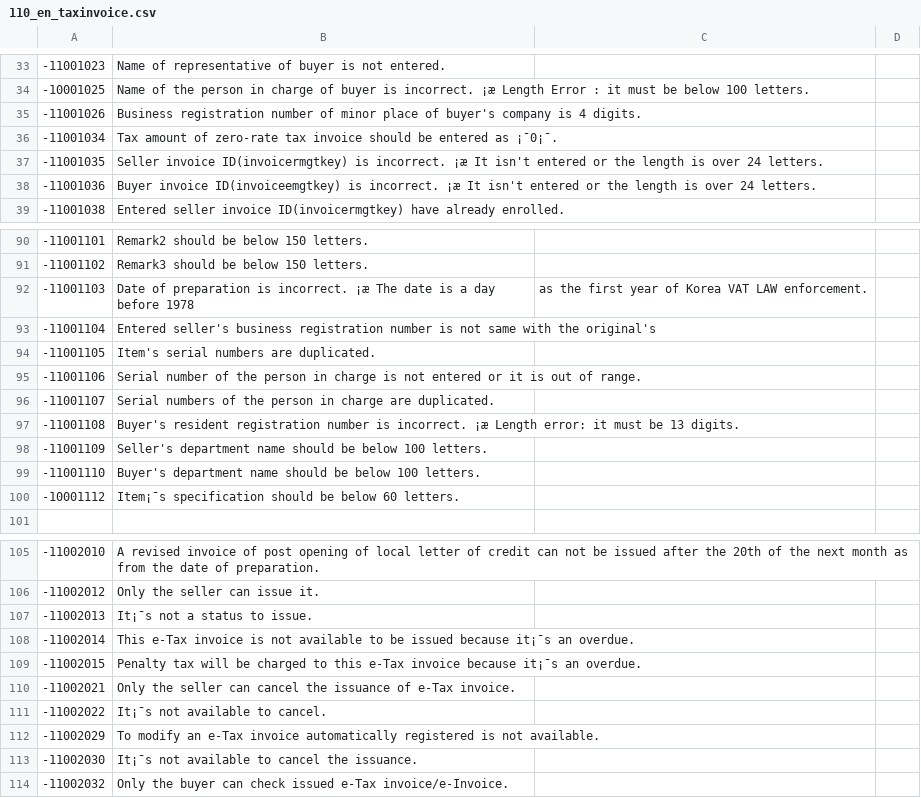
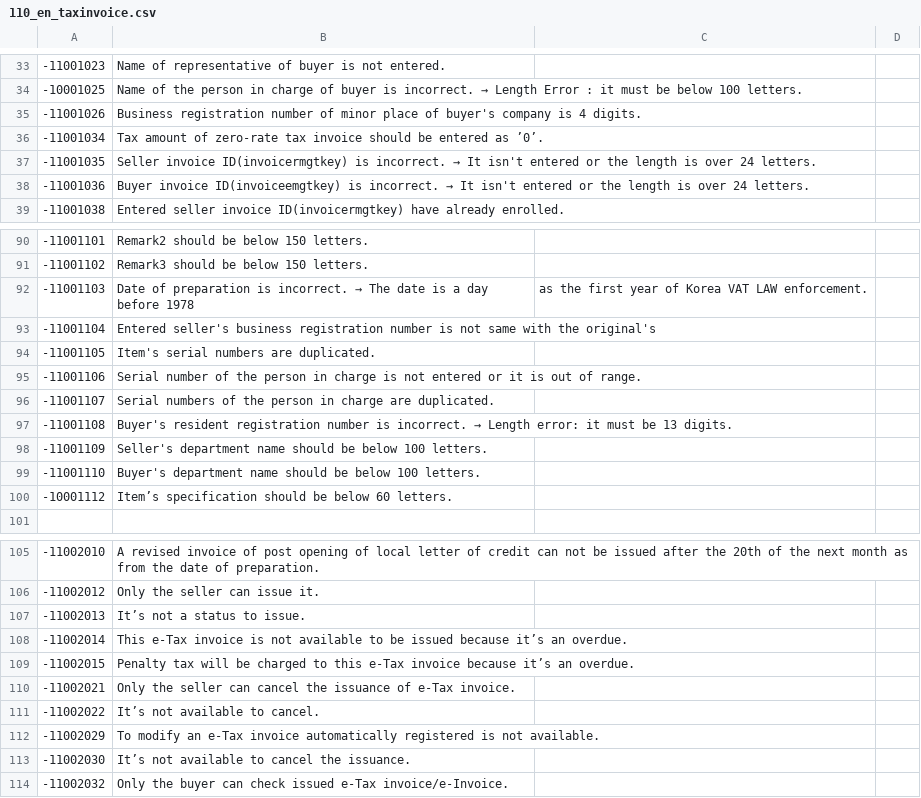
Before and after one commit to linkhub-sdk/popbill.exception, a CSV file: 110_en_taxinvoice.csv, drawn as a sheet; only a part is shown, gaps mark what is left out; the diff covers the shown part only.

```diff
--- a/110_en_taxinvoice.csv
+++ b/110_en_taxinvoice.csv
@@ -33,7 +33,7 @@
 -11001023,Name of representative of buyer is not entered.
--10001025,Name of the person in charge of buyer is incorrect. ¡æ Length Error : it must be below 100 letters.
+-10001025,Name of the person in charge of buyer is incorrect. → Length Error : it must be below 100 letters.
 -11001026,Business registration number of minor place of buyer's company is 4 digits.
--11001034,Tax amount of zero-rate tax invoice should be entered as ¡¯0¡¯.
--11001035,Seller invoice ID(invoicermgtkey) is incorrect. ¡æ It isn't entered or the length is over 24 letters.
--11001036,Buyer invoice ID(invoiceemgtkey) is incorrect. ¡æ It isn't entered or the length is over 24 letters.
+-11001034,Tax amount of zero-rate tax invoice should be entered as ’0’.
+-11001035,Seller invoice ID(invoicermgtkey) is incorrect. → It isn't entered or the length is over 24 letters.
+-11001036,Buyer invoice ID(invoiceemgtkey) is incorrect. → It isn't entered or the length is over 24 letters.
 -11001038,Entered seller invoice ID(invoicermgtkey) have already enrolled.
@@ -91,3 +91,3 @@
 -11001102,Remark3 should be below 150 letters.
--11001103,Date of preparation is incorrect. ¡æ The date is a day before 1978, as the first year of Korea VAT LAW enforcement.
+-11001103,Date of preparation is incorrect. → The date is a day before 1978, as the first year of Korea VAT LAW enforcement.
 -11001104,Entered seller's business registration number is not same with the original's
@@ -96,6 +96,6 @@
 -11001107,Serial numbers of the person in charge are duplicated.
--11001108,Buyer's resident registration number is incorrect. ¡æ Length error: it must be 13 digits.
+-11001108,Buyer's resident registration number is incorrect. → Length error: it must be 13 digits.
 -11001109,Seller's department name should be below 100 letters.
 -11001110,Buyer's department name should be below 100 letters.
--10001112,Item¡¯s specification should be below 60 letters.
+-10001112,Item’s specification should be below 60 letters.
 ,
@@ -106,9 +106,9 @@
 -11002012,Only the seller can issue it.
--11002013,It¡¯s not a status to issue.
--11002014,This e-Tax invoice is not available to be issued because it¡¯s an overdue.
--11002015,Penalty tax will be charged to this e-Tax invoice because it¡¯s an overdue.
+-11002013,It’s not a status to issue.
+-11002014,This e-Tax invoice is not available to be issued because it’s an overdue.
+-11002015,Penalty tax will be charged to this e-Tax invoice because it’s an overdue.
 -11002021,Only the seller can cancel the issuance of e-Tax invoice.
--11002022,It¡¯s not available to cancel.
+-11002022,It’s not available to cancel.
 -11002029,To modify an e-Tax invoice automatically registered is not available.
--11002030,It¡¯s not available to cancel the issuance.
+-11002030,It’s not available to cancel the issuance.
 -11002032,Only the buyer can check issued e-Tax invoice/e-Invoice.
```
Also changed, not shown: 22 edited cells elsewhere in this file.
